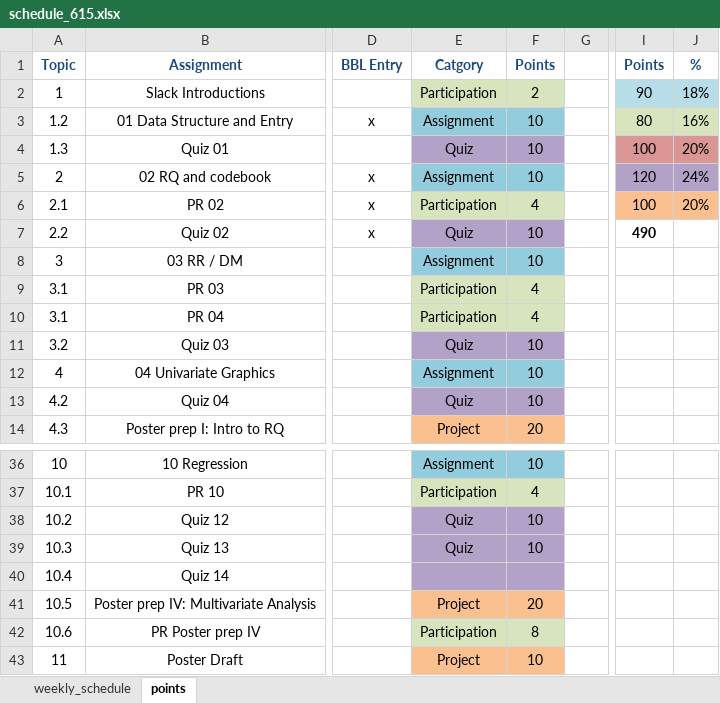
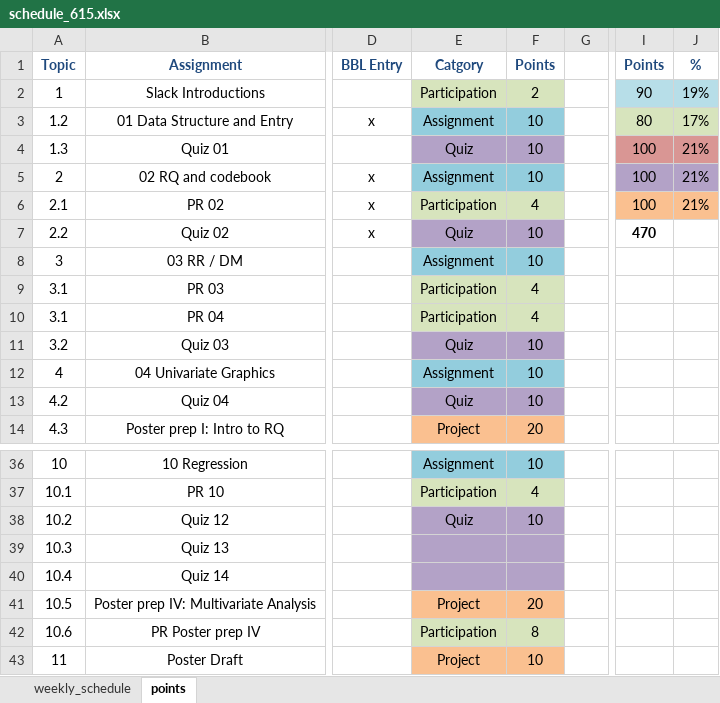
Before and after one commit to norcalbiostat/MATH615_F19_old, an Excel workbook: schedule_615.xlsx, sheet points, drawn as a sheet; only a part is shown, gaps mark what is left out; values as stored, in another font and other column widths than the file's, no borders; the diff names each change by its address in the sheet, - before the commit and + after, or states it on an @@ line.

Commit message:
mod schedule

```diff
--- a/schedule_615.xlsx (sheet points)
+++ b/schedule_615.xlsx (sheet points)
-J2: 18%
+J2: 19%
-J3: 16%
+J3: 17%
-J4: 20%
+J4: 21%
-I5: 120
+I5: 100
-J5: 24%
+J5: 21%
-J6: 20%
+J6: 21%
-I7: 490
+I7: 470
-E39: Quiz
+E39: (empty)
-F39: 10
+F39: (empty)
```
